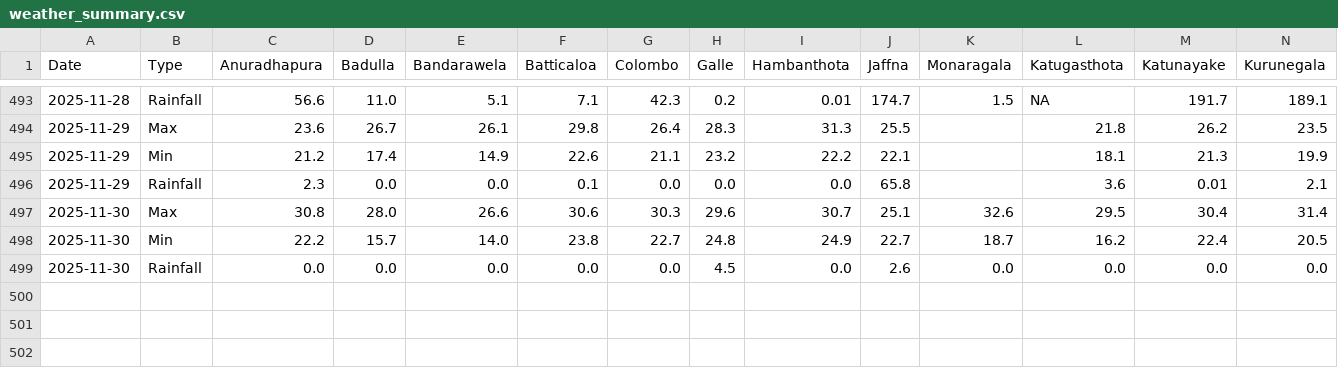
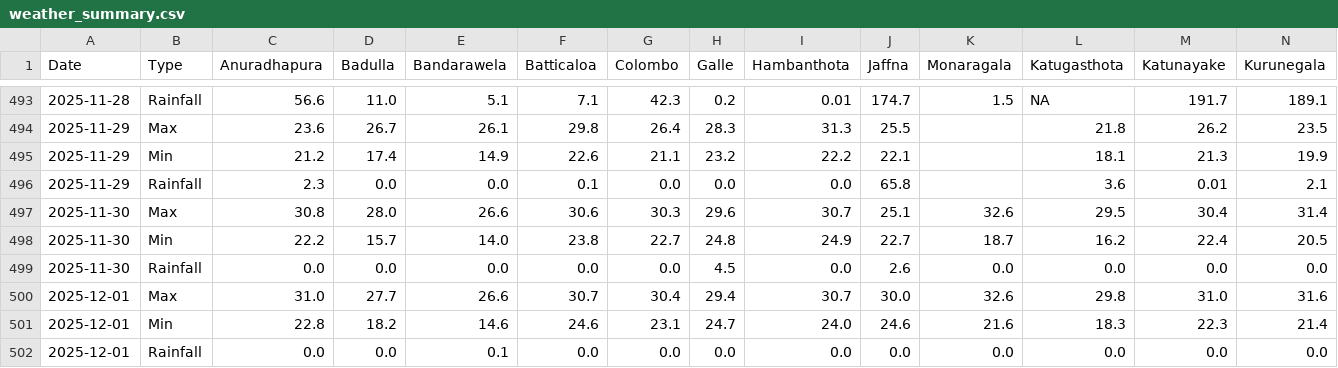
Before and after one commit to FECT-Dev/meteo-weather-bot-test, a CSV file: weather_summary.csv, drawn as a sheet; only a part is shown, gaps mark what is left out; rows hold the shown columns only; the diff names each change by its address in the sheet, - before the commit and + after, or states it on an @@ line.

```diff
--- a/weather_summary.csv
+++ b/weather_summary.csv
+row 500: 2025-12-01 | Max | 31.0 | 27.7 | 26.6 | 30.7 | 30.4 | 29.4 | 30.7 | 30.0 | 32.6 | 29.8 | 31.0 | 31.6
+row 501: 2025-12-01 | Min | 22.8 | 18.2 | 14.6 | 24.6 | 23.1 | 24.7 | 24.0 | 24.6 | 21.6 | 18.3 | 22.3 | 21.4
+row 502: 2025-12-01 | Rainfall | 0.0 | 0.0 | 0.1 | 0.0 | 0.0 | 0.0 | 0.0 | 0.0 | 0.0 | 0.0 | 0.0 | 0.0
```
Also changed, not shown: 1 other file.
